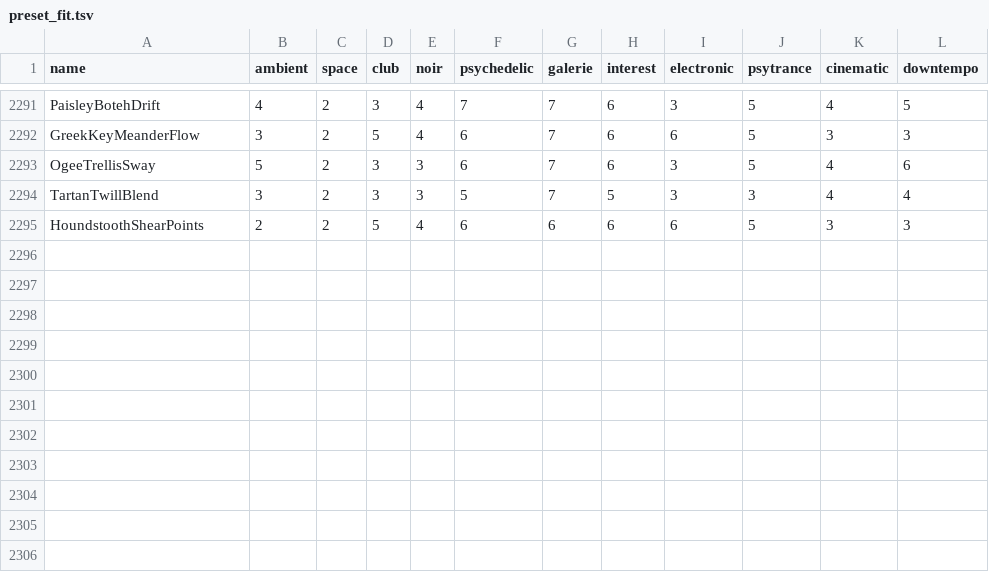
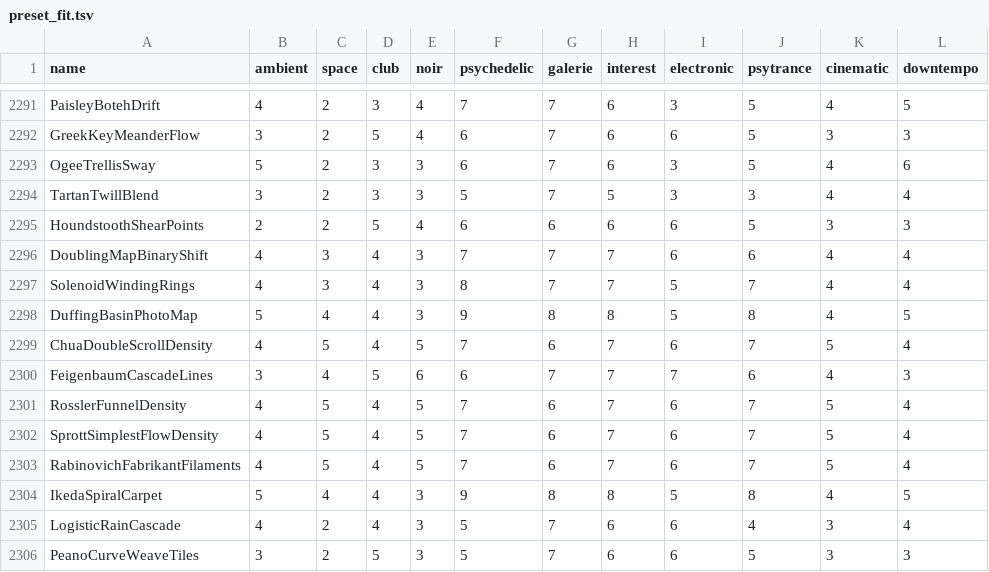
Before and after one commit to reneweller-coding/KaleidoscopeEnhanced, a TSV file: Tools/preset_fit.tsv, drawn as a sheet; only a part is shown, gaps mark what is left out.

```diff
--- a/Tools/preset_fit.tsv
+++ b/Tools/preset_fit.tsv
@@ -2295 +2295,12 @@ TartanTwillBlend	3	2	3	3	5	7	5	3	3	4	4
 HoundstoothShearPoints	2	2	5	4	6	6	6	6	5	3	3
+DoublingMapBinaryShift	4	3	4	3	7	7	7	6	6	4	4
+SolenoidWindingRings	4	3	4	3	8	7	7	5	7	4	4
+DuffingBasinPhotoMap	5	4	4	3	9	8	8	5	8	4	5
+ChuaDoubleScrollDensity	4	5	4	5	7	6	7	6	7	5	4
+FeigenbaumCascadeLines	3	4	5	6	6	7	7	7	6	4	3
+RosslerFunnelDensity	4	5	4	5	7	6	7	6	7	5	4
+SprottSimplestFlowDensity	4	5	4	5	7	6	7	6	7	5	4
+RabinovichFabrikantFilaments	4	5	4	5	7	6	7	6	7	5	4
+IkedaSpiralCarpet	5	4	4	3	9	8	8	5	8	4	5
+LogisticRainCascade	4	2	4	3	5	7	6	6	4	3	4
+PeanoCurveWeaveTiles	3	2	5	3	5	7	6	6	5	3	3
```
Also changed, not shown: 29 other files.
